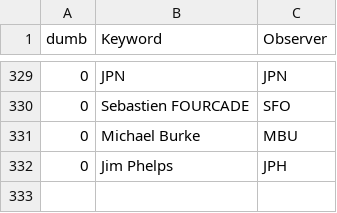
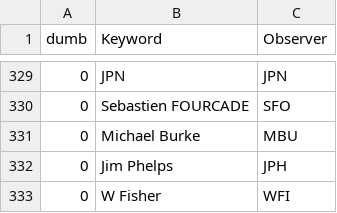
Before and after one commit to aras-database/database, a CSV file: data/observers.csv, drawn as a sheet; only a part is shown, gaps mark what is left out.

```diff
--- a/data/observers.csv
+++ b/data/observers.csv
@@ -332 +332,2 @@ dumb;Keyword;Observer
 0;Jim Phelps;JPH
+0;W Fisher;WFI
```
Also changed, not shown: data/sites.csv, 12 other files.
